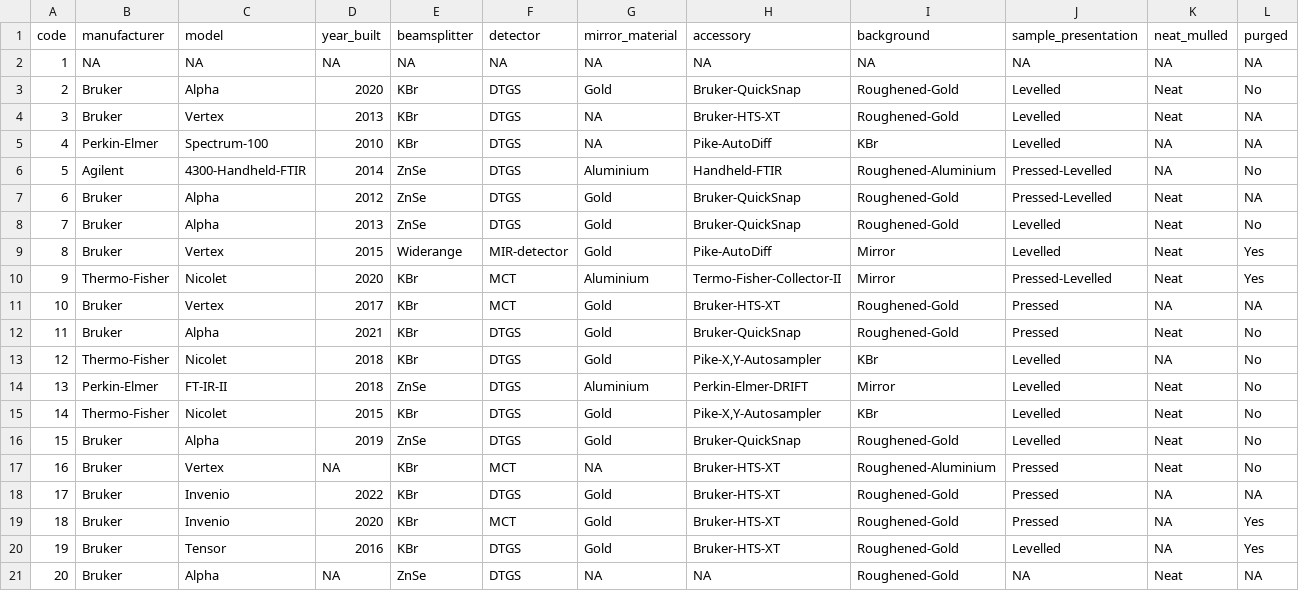
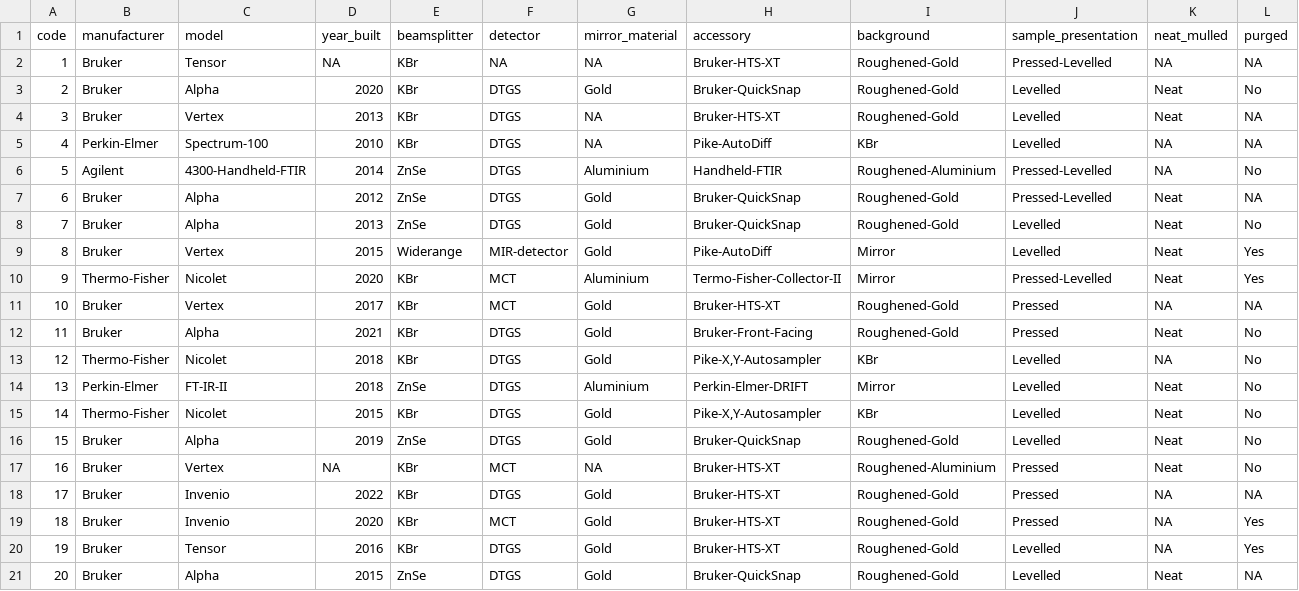
Before and after one commit to soilspectroscopy/ringtrial-metadata, a CSV file: outputs/instruments_metadata_clean.csv, drawn as a sheet.

```diff
--- a/outputs/instruments_metadata_clean.csv
+++ b/outputs/instruments_metadata_clean.csv
@@ -1,3 +1,3 @@
 code,manufacturer,model,year_built,beamsplitter,detector,mirror_material,accessory,background,sample_presentation,neat_mulled,purged
-1,NA,NA,NA,NA,NA,NA,NA,NA,NA,NA,NA
+1,Bruker,Tensor,NA,KBr,NA,NA,Bruker-HTS-XT,Roughened-Gold,Pressed-Levelled,NA,NA
 2,Bruker,Alpha,2020,KBr,DTGS,Gold,Bruker-QuickSnap,Roughened-Gold,Levelled,Neat,No
@@ -11,3 +11,3 @@ code,manufacturer,model,year_built,beamsplitter,detector,mirror_material,accesso
 10,Bruker,Vertex,2017,KBr,MCT,Gold,Bruker-HTS-XT,Roughened-Gold,Pressed,NA,NA
-11,Bruker,Alpha,2021,KBr,DTGS,Gold,Bruker-QuickSnap,Roughened-Gold,Pressed,Neat,No
+11,Bruker,Alpha,2021,KBr,DTGS,Gold,Bruker-Front-Facing,Roughened-Gold,Pressed,Neat,No
 12,Thermo-Fisher,Nicolet,2018,KBr,DTGS,Gold,"Pike-X,Y-Autosampler",KBr,Levelled,NA,No
@@ -20,2 +20,2 @@ code,manufacturer,model,year_built,beamsplitter,detector,mirror_material,accesso
 19,Bruker,Tensor,2016,KBr,DTGS,Gold,Bruker-HTS-XT,Roughened-Gold,Levelled,NA,Yes
-20,Bruker,Alpha,NA,ZnSe,DTGS,NA,NA,Roughened-Gold,NA,Neat,NA
+20,Bruker,Alpha,2015,ZnSe,DTGS,Gold,Bruker-QuickSnap,Roughened-Gold,Levelled,Neat,NA
```
Also changed, not shown: outputs/instruments_metadata_original.csv, 26 other files.
